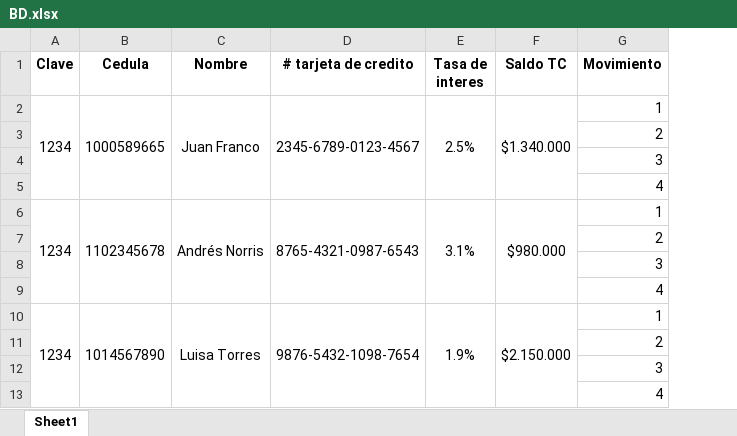
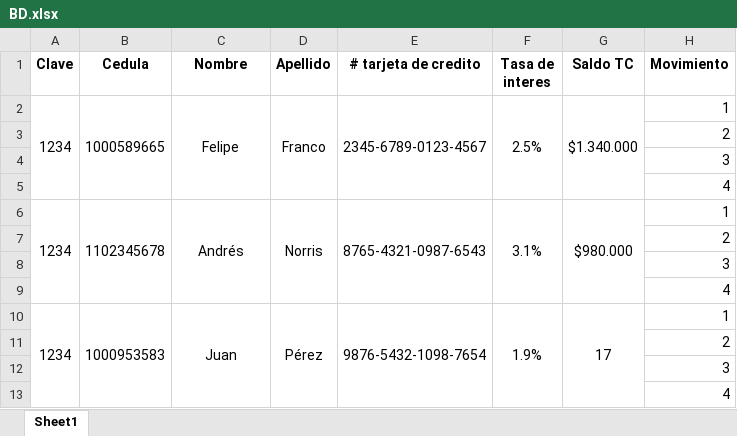
Before and after one commit to alfarito2019/Learny, an Excel workbook: BD.xlsx, sheet Sheet1, drawn as a sheet; only a part is shown; values as stored, in another font and other column widths than the file's, no borders; addresses are those after the commit; the diff names each change by its address in the sheet, - before the commit and + after, or states it on an @@ line.

```diff
--- a/BD.xlsx (sheet Sheet1)
+++ b/BD.xlsx (sheet Sheet1)
+column D (Apellido), rows 2-10: Franco |  |  |  | Norris |  |  |  | Pérez
-C2 (Nombre): Juan Franco
+C2 (Nombre): Felipe
-C6 (Nombre): Andrés Norris
+C6 (Nombre): Andrés
-B10 (Cedula): 1014567890
+B10 (Cedula): 1000953583
-C10 (Nombre): Luisa Torres
+C10 (Nombre): Juan
-G10 (Saldo TC): $2.150.000
+G10 (Saldo TC): 17
```
Also changed, not shown: 5 other files.
